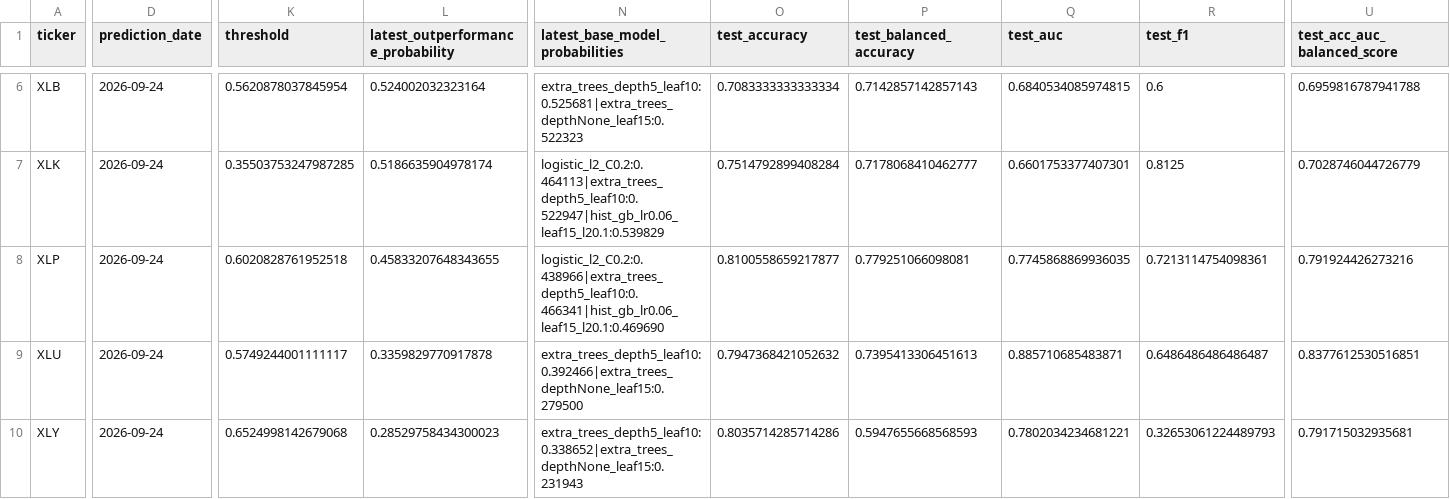
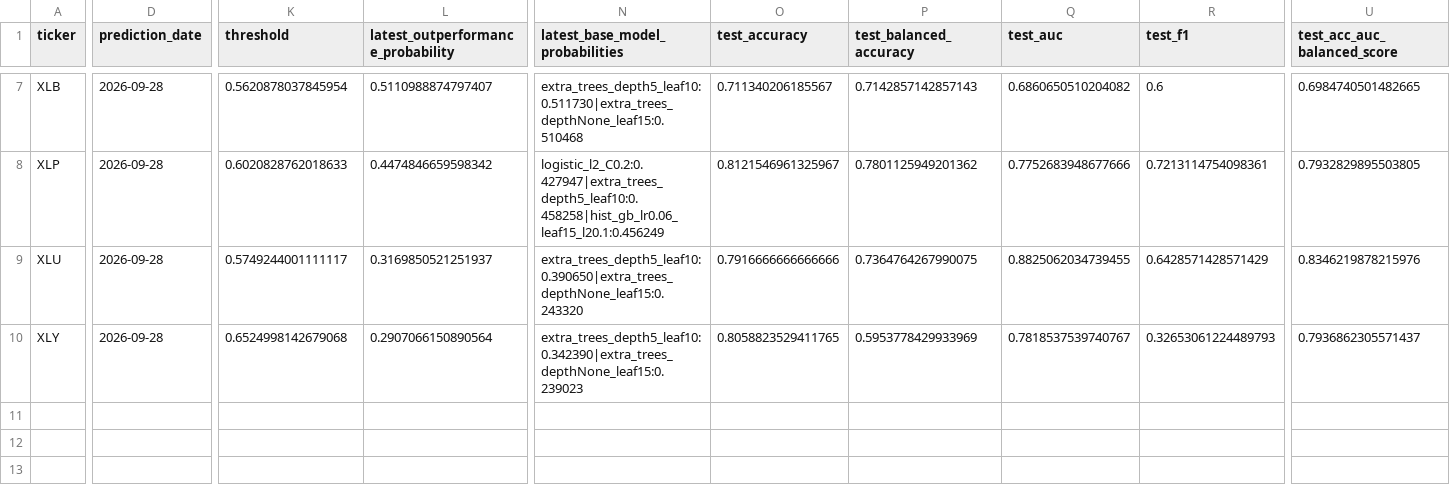
Before and after one commit to cjr2333333-afk/sector-etf-rotation-dashboard, a CSV file: final_sector_rotation_model/outputs/final_sector_outperformance_robust_ensemble_predictions.csv, drawn as a sheet; only a part is shown, gaps mark what is left out; removed rows and columns are numbered as before the commit, all else as after; rows hold the shown columns only; the diff covers the shown part only; the diff names each change by its address in the sheet, - before the commit and + after, or states it on an @@ line.

```diff
--- a/final_sector_rotation_model/outputs/final_sector_outperformance_robust_ensemble_predictions.csv
+++ b/final_sector_rotation_model/outputs/final_sector_outperformance_robust_ensemble_predictions.csv
-D7 (prediction_date): 2026-09-24
+D7 (prediction_date): 2026-09-28
-L7: 0.524002032323164
+L7: 0.5110988874797407
-N7 (latest_base_model_probabilities): extra_trees_depth5_leaf10:0.525681|extra_trees_depthNone_leaf15:0.522323
+N7 (latest_base_model_probabilities): extra_trees_depth5_leaf10:0.511730|extra_trees_depthNone_leaf15:0.510468
-O7 (test_accuracy): 0.7083333333333334
+O7 (test_accuracy): 0.711340206185567
-Q7 (test_auc): 0.6840534085974815
+Q7 (test_auc): 0.6860650510204082
-U7 (test_acc_auc_balanced_score): 0.6959816787941788
+U7 (test_acc_auc_balanced_score): 0.6984740501482665
-row 7: XLK | 2026-09-24 | 0.35503753247987285 | 0.5186635904978174 | logistic_l2_C0.2:0.464113|extra_trees_depth5_leaf10:0.522947|hist_gb_lr0.06_leaf15_l20.1:0.539829 | 0.7514792899408284 | 0.7178068410462777 | 0.6601753377407301 | 0.8125 | 0.7028746044726779
-D8:D10 (prediction_date): 2026-09-24
+D8:D10 (prediction_date): 2026-09-28
-K8 (threshold): 0.6020828761952518
+K8 (threshold): 0.6020828762018633
-L8: 0.45833207648343655
+L8: 0.4474846659598342
-N8 (latest_base_model_probabilities): logistic_l2_C0.2:0.438966|extra_trees_depth5_leaf10:0.466341|hist_gb_lr0.06_leaf15_l20.1:0.469690
+N8 (latest_base_model_probabilities): logistic_l2_C0.2:0.427947|extra_trees_depth5_leaf10:0.458258|hist_gb_lr0.06_leaf15_l20.1:0.456249
-O8 (test_accuracy): 0.8100558659217877
+O8 (test_accuracy): 0.8121546961325967
-P8 (test_balanced_accuracy): 0.779251066098081
+P8 (test_balanced_accuracy): 0.7801125949201362
-Q8 (test_auc): 0.7745868869936035
+Q8 (test_auc): 0.7752683948677666
-U8 (test_acc_auc_balanced_score): 0.791924426273216
+U8 (test_acc_auc_balanced_score): 0.7932829895503805
-L9: 0.3359829770917878
+L9: 0.3169850521251937
-N9 (latest_base_model_probabilities): extra_trees_depth5_leaf10:0.392466|extra_trees_depthNone_leaf15:0.279500
+N9 (latest_base_model_probabilities): extra_trees_depth5_leaf10:0.390650|extra_trees_depthNone_leaf15:0.243320
-O9 (test_accuracy): 0.7947368421052632
+O9 (test_accuracy): 0.7916666666666666
-P9 (test_balanced_accuracy): 0.7395413306451613
+P9 (test_balanced_accuracy): 0.7364764267990075
-Q9 (test_auc): 0.885710685483871
+Q9 (test_auc): 0.8825062034739455
-R9 (test_f1): 0.6486486486486487
+R9 (test_f1): 0.6428571428571429
-U9 (test_acc_auc_balanced_score): 0.8377612530516851
+U9 (test_acc_auc_balanced_score): 0.8346219878215976
-L10: 0.28529758434300023
+L10: 0.2907066150890564
-N10 (latest_base_model_probabilities): extra_trees_depth5_leaf10:0.338652|extra_trees_depthNone_leaf15:0.231943
+N10 (latest_base_model_probabilities): extra_trees_depth5_leaf10:0.342390|extra_trees_depthNone_leaf15:0.239023
-O10 (test_accuracy): 0.8035714285714286
+O10 (test_accuracy): 0.8058823529411765
-P10 (test_balanced_accuracy): 0.5947655668568593
+P10 (test_balanced_accuracy): 0.5953778429933969
-Q10 (test_auc): 0.7802034234681221
+Q10 (test_auc): 0.7818537539740767
-U10 (test_acc_auc_balanced_score): 0.791715032935681
+U10 (test_acc_auc_balanced_score): 0.7936862305571437
```
Also changed, not shown: 2 added rows, 1 removed row and 28 edited cells elsewhere in this file, final_sector_rotation_model/outputs/challenger_latest_industry_portfolio.csv, final_sector_rotation_model/outputs/champion_vs_challenger_latest_signals.csv, 12 other files.
